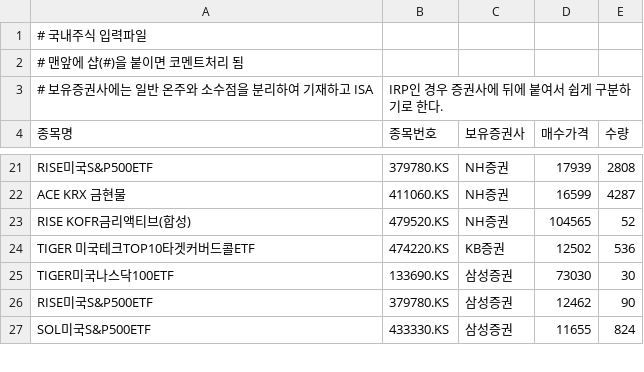
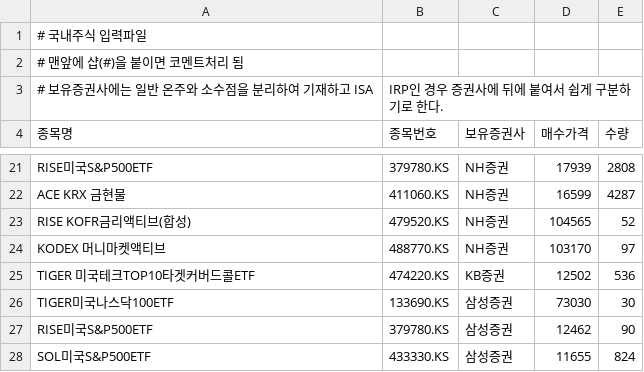
Before and after one commit to shbang-cmd/PMS_Core, a CSV file: input_stock.csv, drawn as a sheet; only a part is shown, gaps mark what is left out; the diff names each change by its address in the sheet, - before the commit and + after, or states it on an @@ line.

```diff
--- a/input_stock.csv
+++ b/input_stock.csv
+row 24: KODEX 머니마켓액티브 | 488770.KS | NH증권 | 103170 | 97
```
